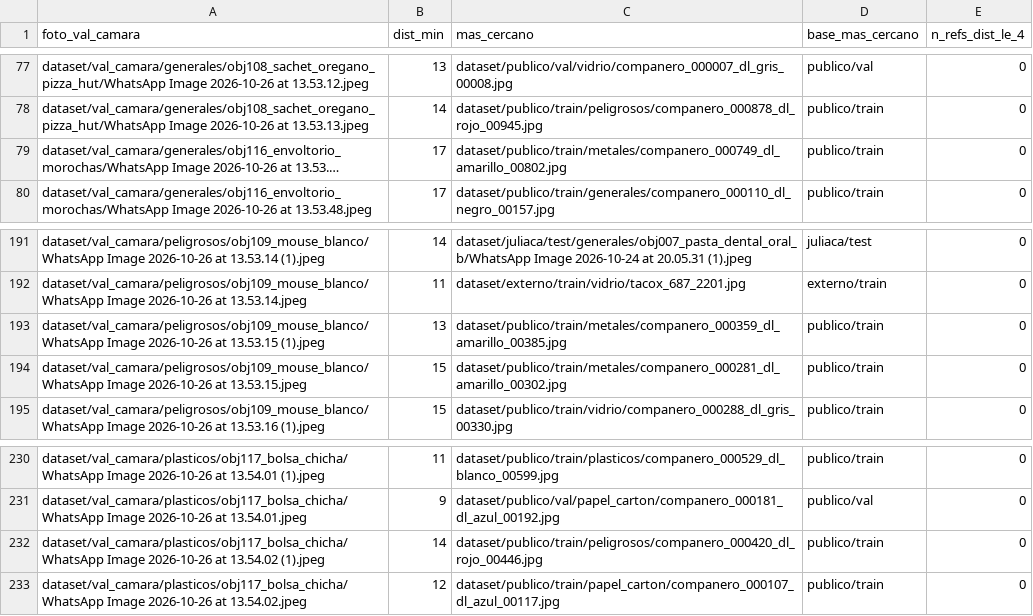
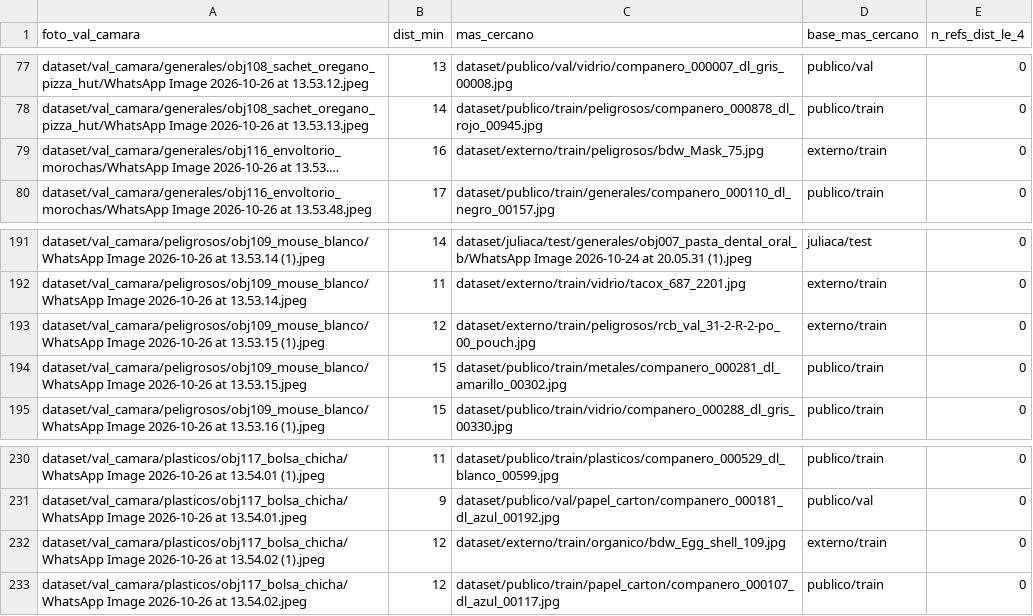
Before and after one commit to YeralD21/clasificador-residuos-juliaca, a CSV file: reportes/val_camara_dedup.csv, drawn as a sheet; only a part is shown, gaps mark what is left out; long unchanged cells end in …; the diff names each change by its address in the sheet, - before the commit and + after, or states it on an @@ line.

```diff
--- a/reportes/val_camara_dedup.csv
+++ b/reportes/val_camara_dedup.csv
-B79 (dist_min): 17
+B79 (dist_min): 16
-C79 (mas_cercano): dataset/publico/train/metales/companero_000749_dl_amarillo_00802.jpg
+C79 (mas_cercano): dataset/externo/train/peligrosos/bdw_Mask_75.jpg
-D79 (base_mas_cercano): publico/train
+D79 (base_mas_cercano): externo/train
-B193 (dist_min): 13
+B193 (dist_min): 12
-C193 (mas_cercano): dataset/publico/train/metales/companero_000359_dl_amarillo_00385.jpg
+C193 (mas_cercano): dataset/externo/train/peligrosos/rcb_val_31-2-R-2-po_00_pouch.jpg
-D193 (base_mas_cercano): publico/train
+D193 (base_mas_cercano): externo/train
-B232 (dist_min): 14
+B232 (dist_min): 12
-C232 (mas_cercano): dataset/publico/train/peligrosos/companero_000420_dl_rojo_00446.jpg
+C232 (mas_cercano): dataset/externo/train/organico/bdw_Egg_shell_109.jpg
-D232 (base_mas_cercano): publico/train
+D232 (base_mas_cercano): externo/train
```
Also changed, not shown: reportes/experimentos.csv, 34 other files.
